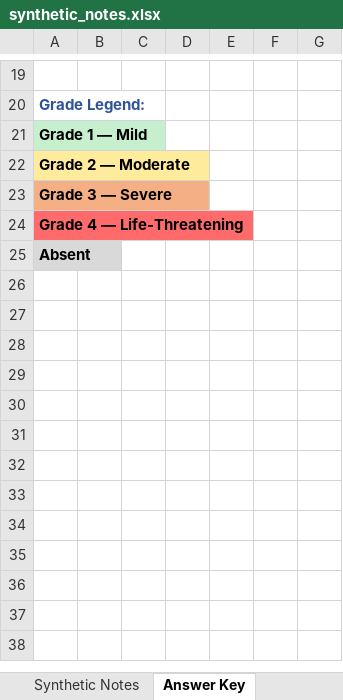
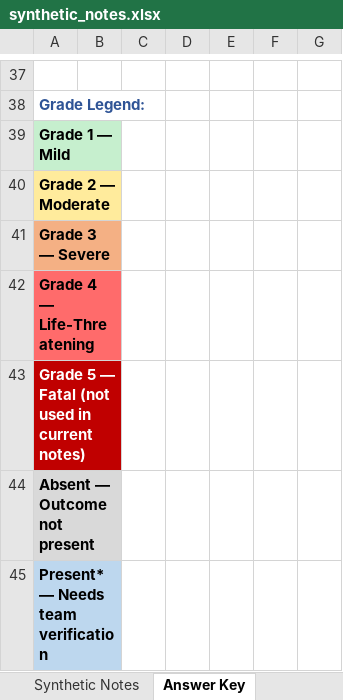
Before and after one commit to stjude-biohackathon/KIDS26-Team16, an Excel workbook: data/synthetic_notes.xlsx, sheet Answer Key, drawn as a sheet; only a part is shown, gaps mark what is left out; values as stored, in another font and other column widths than the file's, no borders; addresses are those after the commit; the diff covers the shown part only; the diff names each change by its address in the sheet, - before the commit and + after, or states it on an @@ line.

Commit message:
Add usage instructions to top of both Excel sheets
- Sheet 1 'Synthetic Notes': Added navigation guide explaining blue/green/gold
  color coding, how to scroll through 68 columns, and keyboard shortcuts
- Sheet 2 'Answer Key': Added step-by-step guide for how to verify a system's
  output against ground truth, plus expanded color legend with all grade levels

```diff
--- a/data/synthetic_notes.xlsx (sheet Answer Key)
+++ b/data/synthetic_notes.xlsx (sheet Answer Key)
+A39:B39 merged
+A40:B40 merged
+A41:B41 merged
+A42:B42 merged
-A43: Absent
+A43: Grade 5 — Fatal (not used in current notes)
@@ A43 fill: #D9D9D9 → #C00000, text colour: black → #FFFFFF @@
+A43:B43 merged
+row 44: Absent — Outcome not present
+row 45: Present* — Needs team verification
```
Also changed, not shown: 18 added rows, 1 edited cell and cell formats elsewhere in this sheet, sheet Synthetic Notes.
